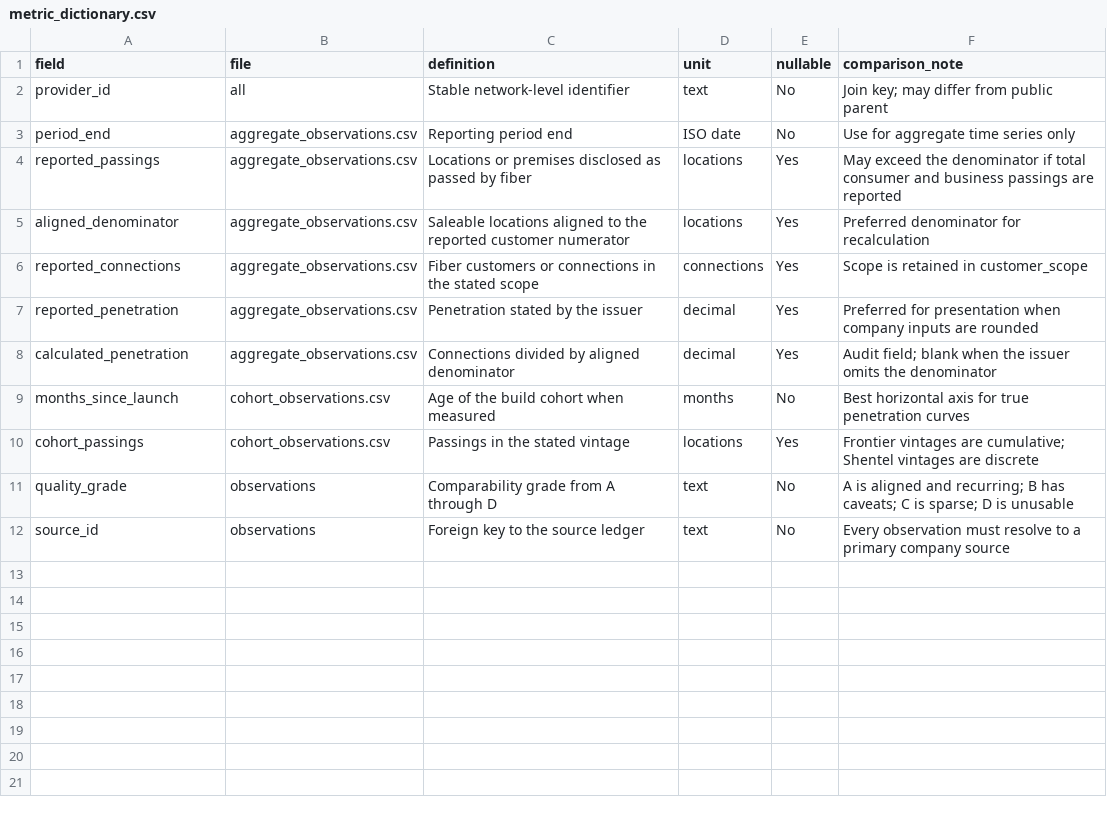
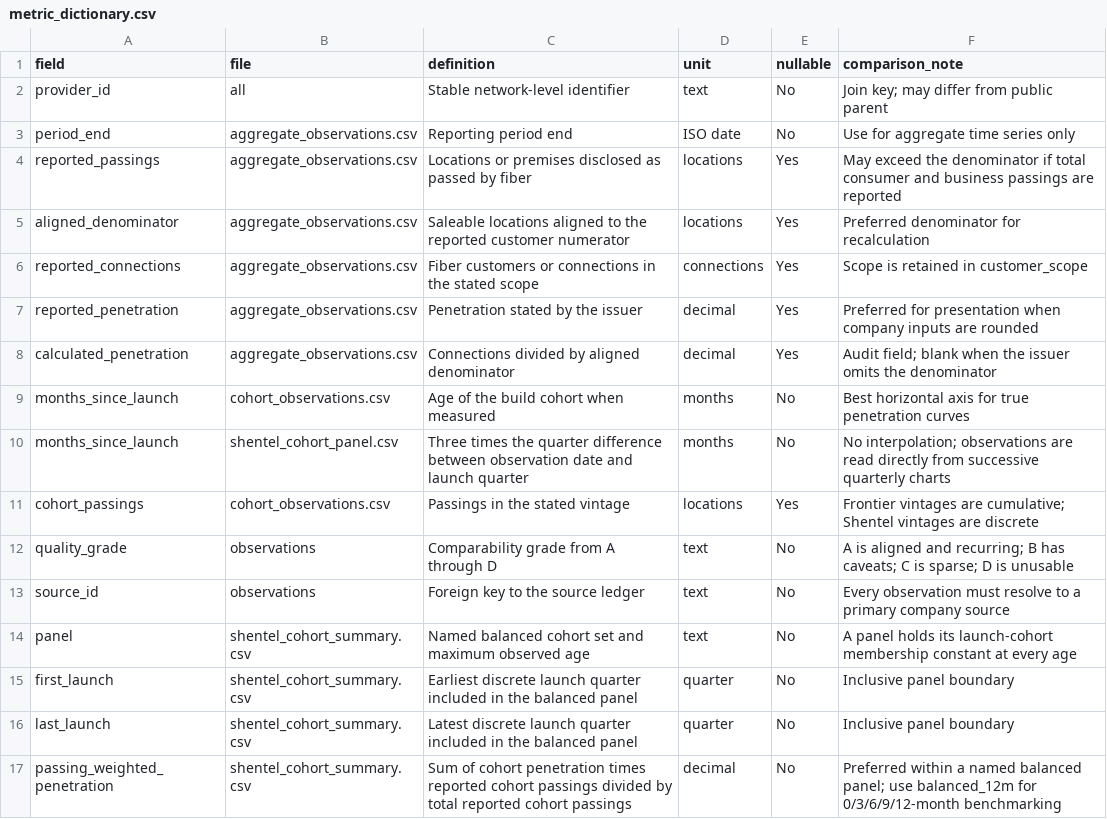
Before and after one commit to roblevinson-cloud/Broadbandmap, a CSV file: fiber_penetration/data/metric_dictionary.csv, drawn as a sheet.

```diff
--- a/fiber_penetration/data/metric_dictionary.csv
+++ b/fiber_penetration/data/metric_dictionary.csv
@@ -9,2 +9,3 @@ calculated_penetration,aggregate_observations.csv,Connections divided by aligned
 months_since_launch,cohort_observations.csv,Age of the build cohort when measured,months,No,"Best horizontal axis for true penetration curves"
+months_since_launch,shentel_cohort_panel.csv,"Three times the quarter difference between observation date and launch quarter",months,No,"No interpolation; observations are read directly from successive quarterly charts"
 cohort_passings,cohort_observations.csv,Passings in the stated vintage,locations,Yes,"Frontier vintages are cumulative; Shentel vintages are discrete"
@@ -12 +13,5 @@ quality_grade,observations,Comparability grade from A through D,text,No,"A is al
 source_id,observations,Foreign key to the source ledger,text,No,"Every observation must resolve to a primary company source"
+panel,shentel_cohort_summary.csv,Named balanced cohort set and maximum observed age,text,No,"A panel holds its launch-cohort membership constant at every age"
+first_launch,shentel_cohort_summary.csv,Earliest discrete launch quarter included in the balanced panel,quarter,No,"Inclusive panel boundary"
+last_launch,shentel_cohort_summary.csv,Latest discrete launch quarter included in the balanced panel,quarter,No,"Inclusive panel boundary"
+passing_weighted_penetration,shentel_cohort_summary.csv,Sum of cohort penetration times reported cohort passings divided by total reported cohort passings,decimal,No,"Preferred within a named balanced panel; use balanced_12m for 0/3/6/9/12-month benchmarking"
```
Also changed, not shown: fiber_penetration/data/cohort_observations.csv, fiber_penetration/data/sources.csv, 8 other files.
